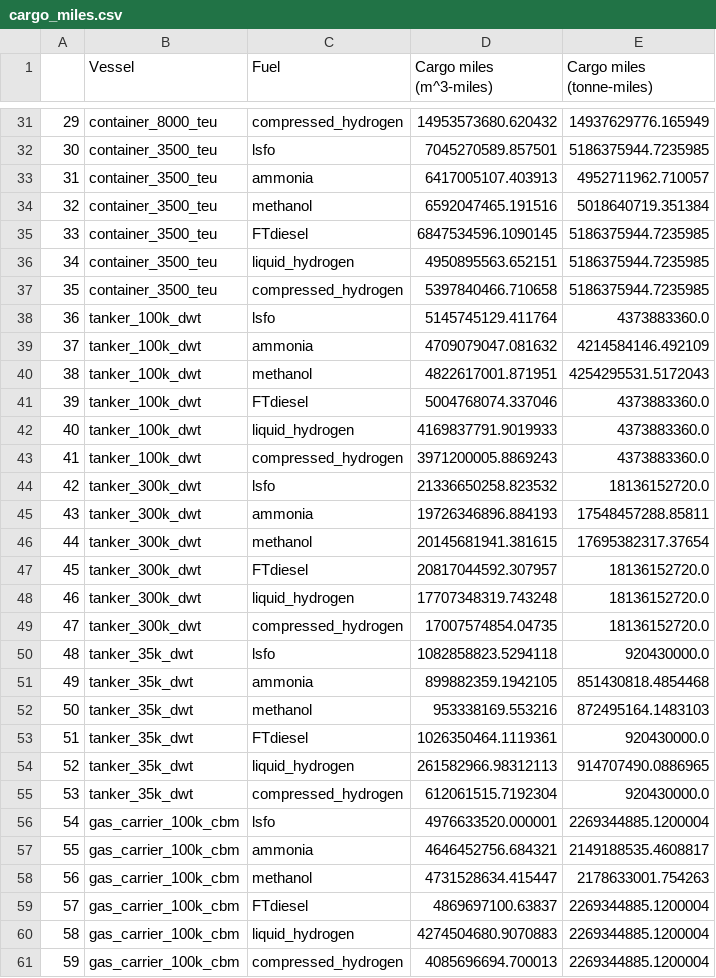
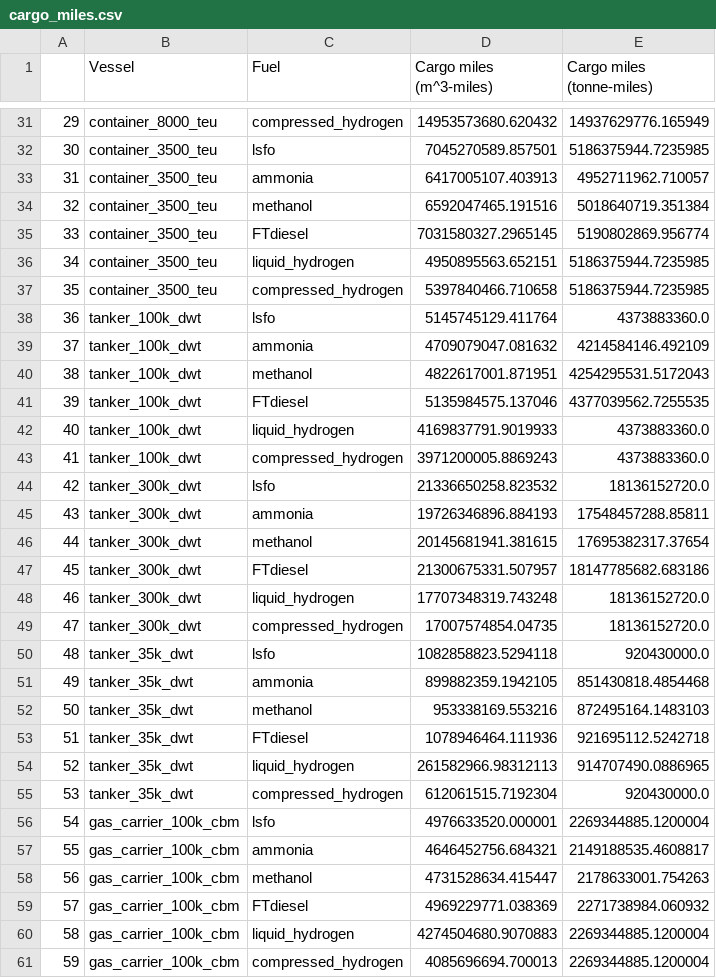
Before and after one commit to mcsc-impact-climate/MIT_NavigaTE_inputs, a CSV file: tables/cargo_miles.csv, drawn as a sheet; only a part is shown, gaps mark what is left out; the diff covers the shown part only.

Commit message:
Updated calculation of single-fuel cargo capacity to subtract off LSFO tank

```diff
--- a/tables/cargo_miles.csv
+++ b/tables/cargo_miles.csv
@@ -34,3 +34,3 @@
 32,container_3500_teu,methanol,6592047465.191516,5018640719.351384
-33,container_3500_teu,FTdiesel,6847534596.1090145,5186375944.7235985
+33,container_3500_teu,FTdiesel,7031580327.2965145,5190802869.956774
 34,container_3500_teu,liquid_hydrogen,4950895563.652151,5186375944.7235985
@@ -40,3 +40,3 @@
 38,tanker_100k_dwt,methanol,4822617001.871951,4254295531.5172043
-39,tanker_100k_dwt,FTdiesel,5004768074.337046,4373883360.0
+39,tanker_100k_dwt,FTdiesel,5135984575.137046,4377039562.7255535
 40,tanker_100k_dwt,liquid_hydrogen,4169837791.9019933,4373883360.0
@@ -46,3 +46,3 @@
 44,tanker_300k_dwt,methanol,20145681941.381615,17695382317.37654
-45,tanker_300k_dwt,FTdiesel,20817044592.307957,18136152720.0
+45,tanker_300k_dwt,FTdiesel,21300675331.507957,18147785682.683186
 46,tanker_300k_dwt,liquid_hydrogen,17707348319.743248,18136152720.0
@@ -52,3 +52,3 @@
 50,tanker_35k_dwt,methanol,953338169.553216,872495164.1483103
-51,tanker_35k_dwt,FTdiesel,1026350464.1119361,920430000.0
+51,tanker_35k_dwt,FTdiesel,1078946464.111936,921695112.5242718
 52,tanker_35k_dwt,liquid_hydrogen,261582966.98312113,914707490.0886965
@@ -58,3 +58,3 @@
 56,gas_carrier_100k_cbm,methanol,4731528634.415447,2178633001.754263
-57,gas_carrier_100k_cbm,FTdiesel,4869697100.63837,2269344885.1200004
+57,gas_carrier_100k_cbm,FTdiesel,4969229771.038369,2271738984.060932
 58,gas_carrier_100k_cbm,liquid_hydrogen,4274504680.9070883,2269344885.1200004
```
Also changed, not shown: 10 edited cells elsewhere in this file, 11 other files.
